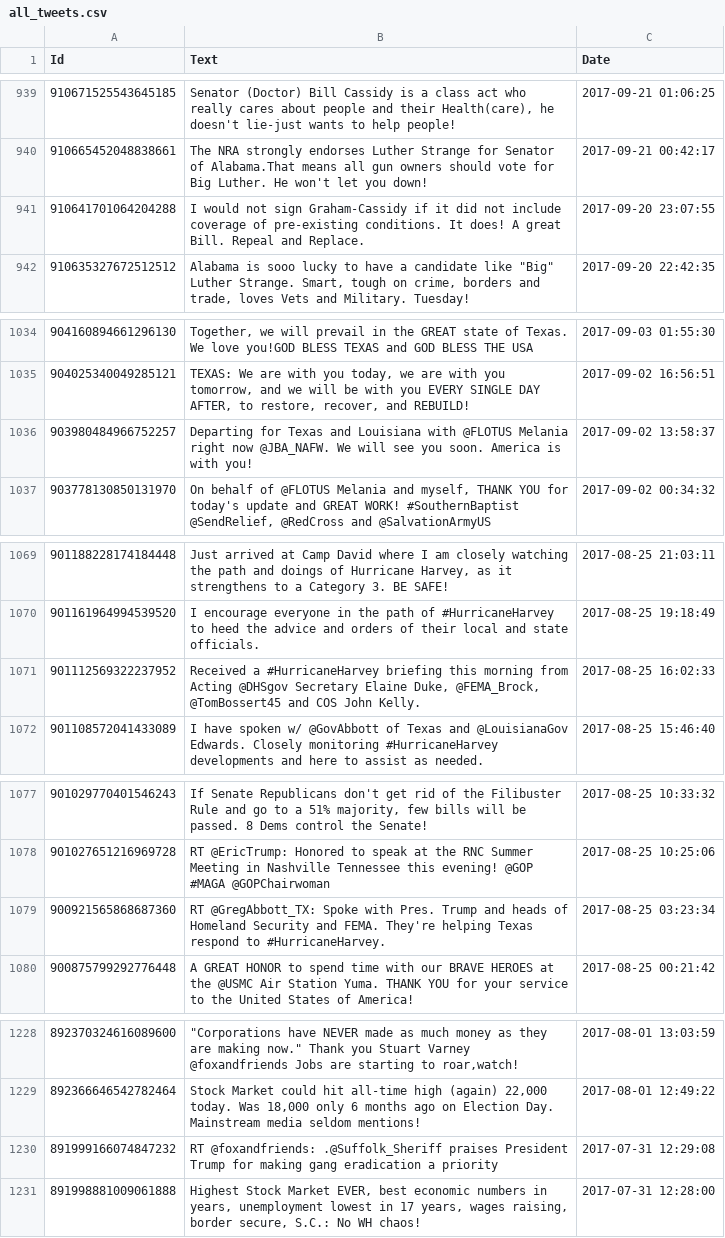
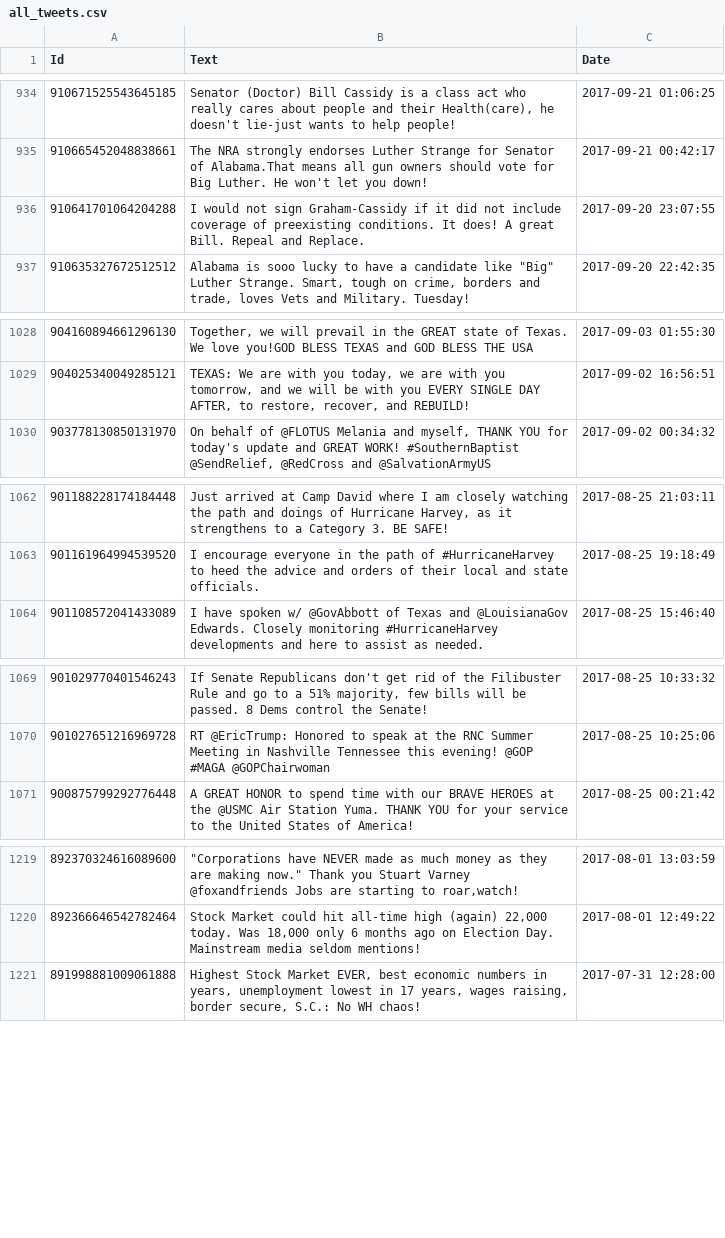
Before and after one commit to mas15/MMP, a CSV file: markets/data/all_tweets.csv, drawn as a sheet; only a part is shown, gaps mark what is left out; the diff covers the shown part only.

```diff
--- a/markets/data/all_tweets.csv
+++ b/markets/data/all_tweets.csv
@@ -940,3 +935,3 @@ Id,Text,Date
 910665452048838661,"The NRA strongly endorses Luther Strange for Senator of Alabama.That means all gun owners should vote for Big Luther. He won't let you down!",2017-09-21 00:42:17
-910641701064204288,"I would not sign Graham-Cassidy if it did not include coverage of pre-existing conditions. It does! A great Bill. Repeal and Replace.",2017-09-20 23:07:55
+910641701064204288,"I would not sign Graham-Cassidy if it did not include coverage of preexisting conditions. It does! A great Bill. Repeal and Replace.",2017-09-20 23:07:55
 910635327672512512,"Alabama is sooo lucky to have a candidate like ""Big"" Luther Strange. Smart, tough on crime, borders and trade, loves Vets and Military. Tuesday!",2017-09-20 22:42:35
@@ -1035,3 +1029,2 @@ Id,Text,Date
 904025340049285121,"TEXAS: We are with you today, we are with you tomorrow, and we will be with you EVERY SINGLE DAY AFTER, to restore, recover, and REBUILD! ",2017-09-02 16:56:51
-903980484966752257,"Departing for Texas and Louisiana with @FLOTUS Melania right now @JBA_NAFW. We will see you soon. America is with you! ",2017-09-02 13:58:37
 903778130850131970,"On behalf of @FLOTUS Melania and myself, THANK YOU for today's update and GREAT WORK! #SouthernBaptist @SendRelief, @RedCross and @SalvationArmyUS ",2017-09-02 00:34:32
@@ -1070,3 +1063,2 @@ Id,Text,Date
 901161964994539520,"I encourage everyone in the path of #HurricaneHarvey to heed the advice and orders of their local and state officials. ",2017-08-25 19:18:49
-901112569322237952,"Received a #HurricaneHarvey briefing this morning from Acting @DHSgov Secretary Elaine Duke, @FEMA_Brock, @TomBossert45 and COS John Kelly. ",2017-08-25 16:02:33
 901108572041433089,"I have spoken w/ @GovAbbott of Texas and @LouisianaGov Edwards. Closely monitoring #HurricaneHarvey developments and here to assist as needed.",2017-08-25 15:46:40
@@ -1078,3 +1070,2 @@ Id,Text,Date
 901027651216969728,"RT @EricTrump: Honored to speak at the RNC Summer Meeting in Nashville Tennessee this evening! @GOP #MAGA @GOPChairwoman ",2017-08-25 10:25:06
-900921565868687360,"RT @GregAbbott_TX: Spoke with Pres. Trump and heads of Homeland Security and FEMA. They're helping Texas respond to #HurricaneHarvey. ",2017-08-25 03:23:34
 900875799292776448,"A GREAT HONOR to spend time with our BRAVE HEROES at the @USMC Air Station Yuma. THANK YOU for your service to the United States of America! ",2017-08-25 00:21:42
@@ -1229,3 +1220,2 @@ Id,Text,Date
 892366646542782464,"Stock Market could hit all-time high (again) 22,000 today. Was 18,000 only 6 months ago on Election Day. Mainstream media seldom mentions!",2017-08-01 12:49:22
-891999166074847232,"RT @foxandfriends: .@Suffolk_Sheriff praises President Trump for making gang eradication a priority ",2017-07-31 12:29:08
 891998881009061888,"Highest Stock Market EVER, best economic numbers in years, unemployment lowest in 17 years, wages raising, border secure, S.C.: No WH chaos!",2017-07-31 12:28:00
```
Also changed, not shown: 8 removed rows and 2 edited cells elsewhere in this file, 15 other files.
